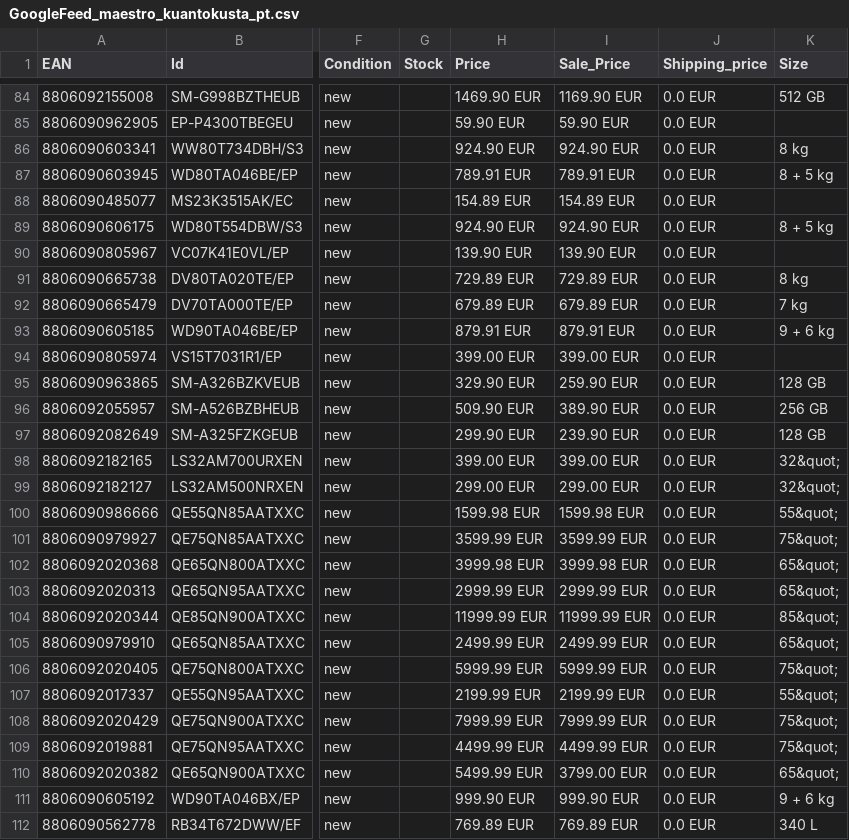
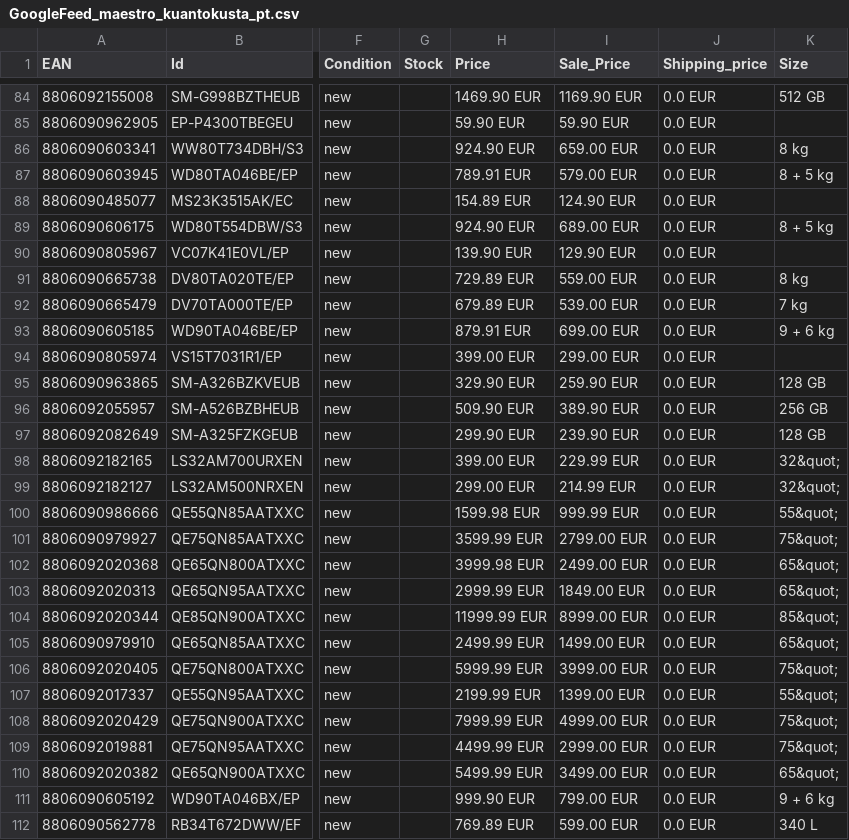
Before and after one commit to GloriaSilva/FEED-CHEIL-DIGITAL, a CSV file: src/dictionaries/maestro/GoogleFeed_maestro_kuantokusta_pt.csv, drawn as a sheet; only a part is shown, gaps mark what is left out; the diff covers the shown part only; the diff names each change by its address in the sheet, - before the commit and + after, or states it on an @@ line.

```diff
--- a/src/dictionaries/maestro/GoogleFeed_maestro_kuantokusta_pt.csv
+++ b/src/dictionaries/maestro/GoogleFeed_maestro_kuantokusta_pt.csv
-I86 (Sale_Price): 924.90 EUR
+I86 (Sale_Price): 659.00 EUR
-I87 (Sale_Price): 789.91 EUR
+I87 (Sale_Price): 579.00 EUR
-I88 (Sale_Price): 154.89 EUR
+I88 (Sale_Price): 124.90 EUR
-I89 (Sale_Price): 924.90 EUR
+I89 (Sale_Price): 689.00 EUR
-I90 (Sale_Price): 139.90 EUR
+I90 (Sale_Price): 129.90 EUR
-I91 (Sale_Price): 729.89 EUR
+I91 (Sale_Price): 559.00 EUR
-I92 (Sale_Price): 679.89 EUR
+I92 (Sale_Price): 539.00 EUR
-I93 (Sale_Price): 879.91 EUR
+I93 (Sale_Price): 699.00 EUR
-I94 (Sale_Price): 399.00 EUR
+I94 (Sale_Price): 299.00 EUR
-I98 (Sale_Price): 399.00 EUR
+I98 (Sale_Price): 229.99 EUR
-I99 (Sale_Price): 299.00 EUR
+I99 (Sale_Price): 214.99 EUR
-I100 (Sale_Price): 1599.98 EUR
+I100 (Sale_Price): 999.99 EUR
-I101 (Sale_Price): 3599.99 EUR
+I101 (Sale_Price): 2799.00 EUR
-I102 (Sale_Price): 3999.98 EUR
+I102 (Sale_Price): 2499.00 EUR
-I103 (Sale_Price): 2999.99 EUR
+I103 (Sale_Price): 1849.00 EUR
-I104 (Sale_Price): 11999.99 EUR
+I104 (Sale_Price): 8999.00 EUR
-I105 (Sale_Price): 2499.99 EUR
+I105 (Sale_Price): 1499.00 EUR
-I106 (Sale_Price): 5999.99 EUR
+I106 (Sale_Price): 3999.00 EUR
-I107 (Sale_Price): 2199.99 EUR
+I107 (Sale_Price): 1399.00 EUR
-I108 (Sale_Price): 7999.99 EUR
+I108 (Sale_Price): 4999.00 EUR
-I109 (Sale_Price): 4499.99 EUR
+I109 (Sale_Price): 2999.00 EUR
-I110 (Sale_Price): 3799.00 EUR
+I110 (Sale_Price): 3499.00 EUR
-I111 (Sale_Price): 999.90 EUR
+I111 (Sale_Price): 799.00 EUR
-I112 (Sale_Price): 769.89 EUR
+I112 (Sale_Price): 599.00 EUR
```
Also changed, not shown: 125 edited cells elsewhere in this file, finalfeeds/AWINFeed.csv, finalfeeds/CriteoFeed.csv, 27 other files.
